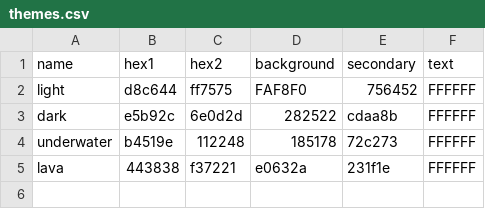
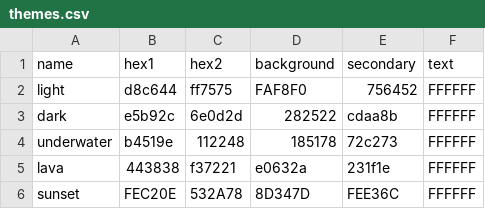
Before and after one commit to aj-cronin/CS335-Final-Project, a CSV file: finalproject/src/main/resources/data/themes.csv, drawn as a sheet.

Commit message:
Added: Sunset Theme

```diff
--- a/finalproject/src/main/resources/data/themes.csv
+++ b/finalproject/src/main/resources/data/themes.csv
@@ -5 +5,2 @@ underwater,b4519e,112248,185178,72c273,FFFFFF
 lava,443838,f37221,e0632a,231f1e,FFFFFF
+sunset,FEC20E,532A78,8D347D,FEE36C,FFFFFF
```
